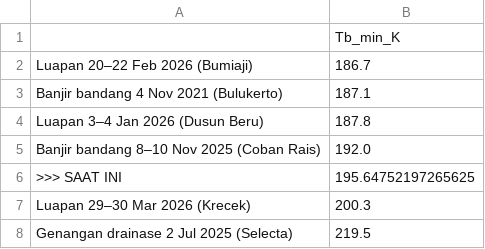
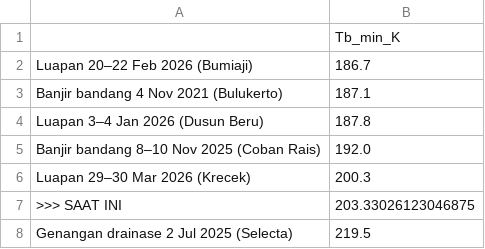
Before and after one commit to bagus2018/pantau-awan-batu, a CSV file: output/LATEST_banding_historis.csv, drawn as a sheet.

```diff
--- a/output/LATEST_banding_historis.csv
+++ b/output/LATEST_banding_historis.csv
@@ -5,4 +5,4 @@ Luapan 3–4 Jan 2026 (Dusun Beru),187.8
 Banjir bandang 8–10 Nov 2025 (Coban Rais),192.0
->>> SAAT INI,195.64752197265625
 Luapan 29–30 Mar 2026 (Krecek),200.3
+>>> SAAT INI,203.33026123046875
 Genangan drainase 2 Jul 2025 (Selecta),219.5
```
Also changed, not shown: output/LATEST_deret_awan.csv, output/log_cek_himawari_batu.csv, 4 other files.
